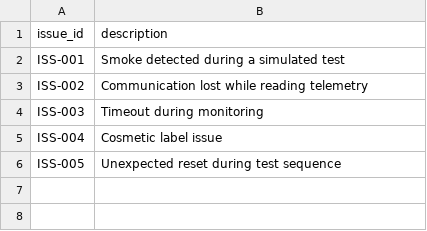
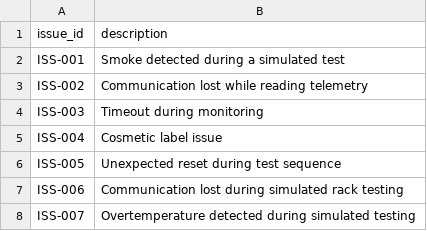
Before and after one commit to rafaelmanzanillo18-coder/engineering-issue-triage, a CSV file: data/sample_issues.csv, drawn as a sheet; the diff names each change by its address in the sheet, - before the commit and + after, or states it on an @@ line.

Commit message:
Add overtemperature rule and test

```diff
--- a/data/sample_issues.csv
+++ b/data/sample_issues.csv
+row 7: ISS-006 | Communication lost during simulated rack testing
+row 8: ISS-007 | Overtemperature detected during simulated testing
```
Also changed, not shown: 2 other files.
